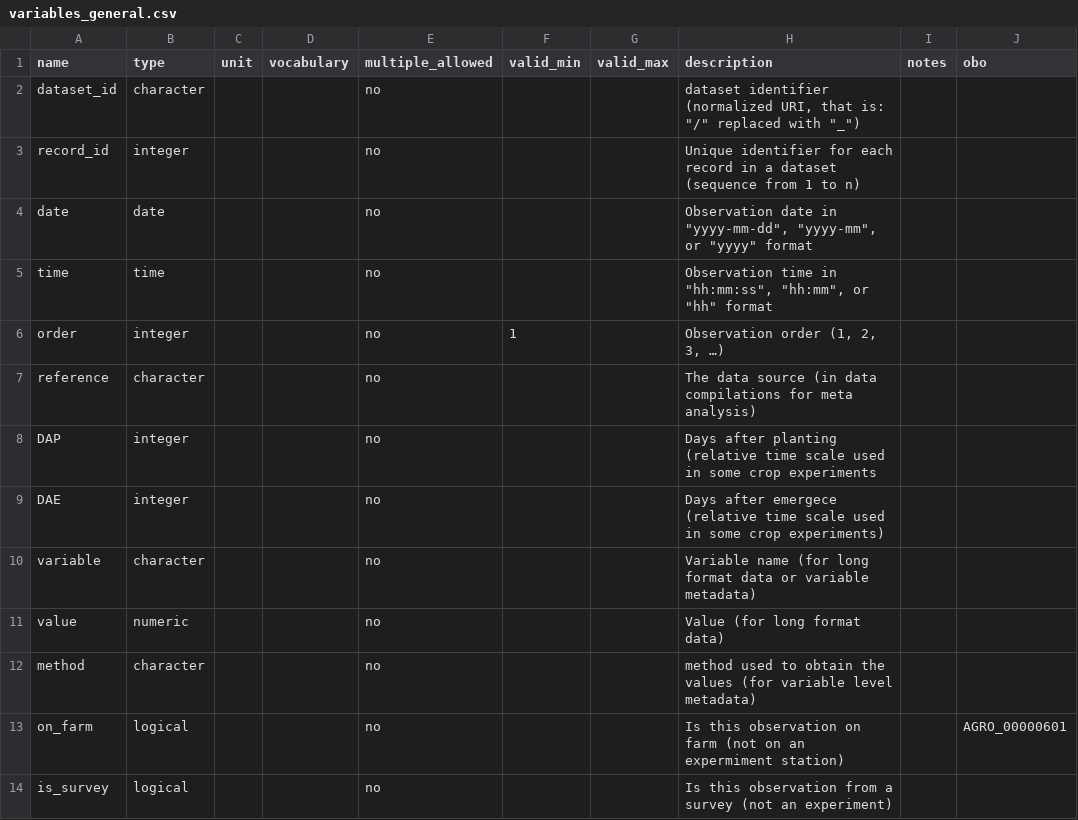
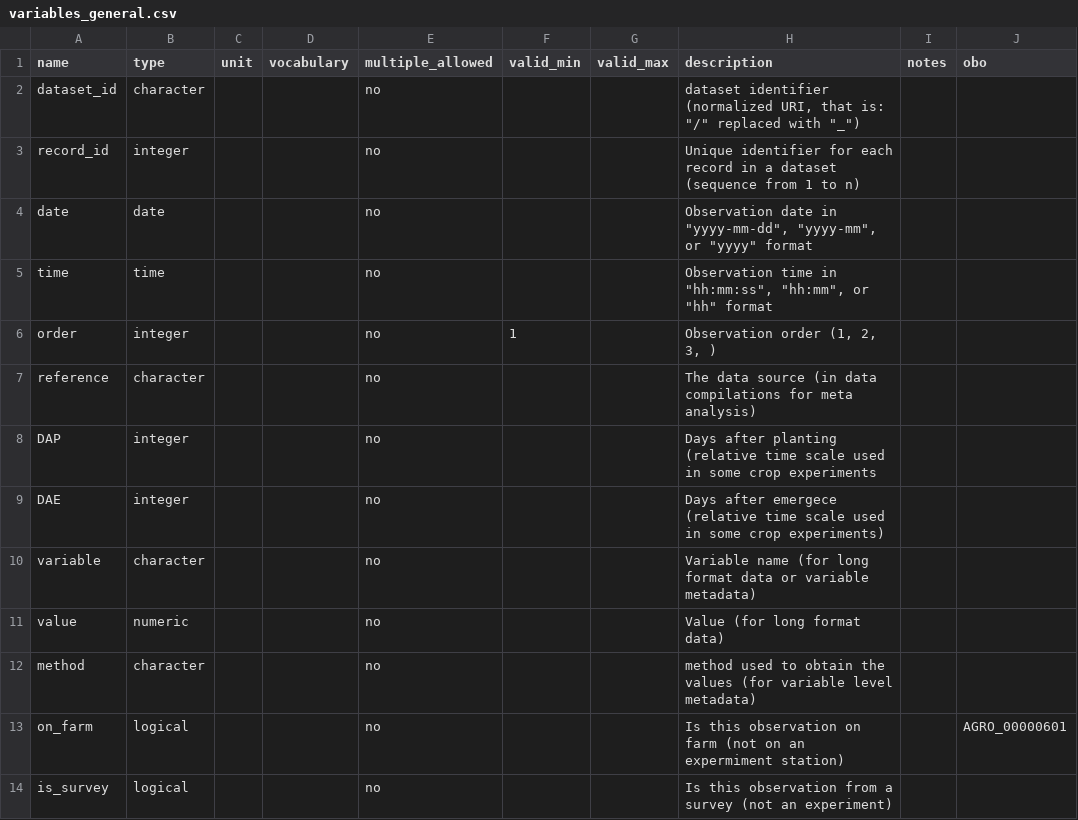
Before and after one commit to controvoc/terminag, a CSV file: variables/variables_general.csv, drawn as a sheet; the diff names each change by its address in the sheet, - before the commit and + after, or states it on an @@ line.

```diff
--- a/variables/variables_general.csv
+++ b/variables/variables_general.csv
-H6 (description): Observation order (1, 2, 3, …)
+H6 (description): Observation order (1, 2, 3, )
```
